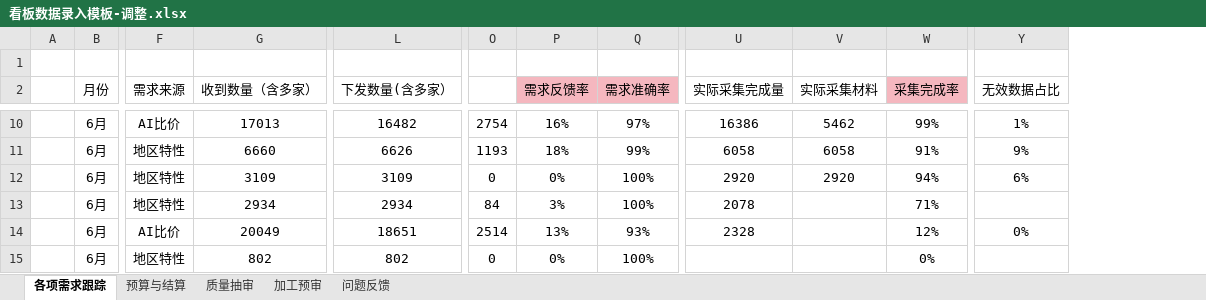
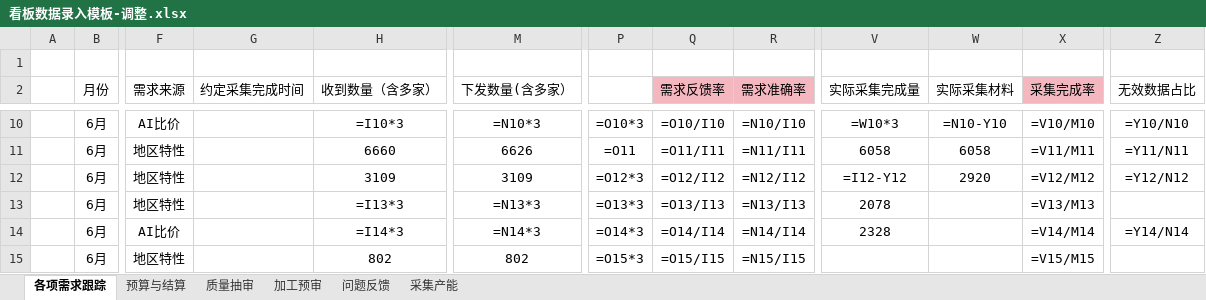
Before and after one commit to qianqianyu363/data-pipeline-kanban, an Excel workbook: 看板数据录入模板-调整.xlsx, sheet 各项需求跟踪, drawn as a sheet; only a part is shown, gaps mark what is left out; values as stored, in another font and other column widths than the file's, no borders; formulas without a stored value are shown as written; removed rows and columns are numbered as before the commit, all else as after; the diff covers the shown part only; the diff names each change by its address in the sheet, - before the commit and + after, or states it on an @@ line.

```diff
--- a/看板数据录入模板-调整.xlsx (sheet 各项需求跟踪)
+++ b/看板数据录入模板-调整.xlsx (sheet 各项需求跟踪)
+sheet tab: 采集产能
+column G (约定采集完成时间), empty
-column O, rows 10-15: 2754 | 1193 | 0 | 84 | 2514 | 0
+column P, rows 10-15: =O10*3 | =O11 | =O12*3 | =O13*3 | =O14*3 | =O15*3
-H10 (收到数量（含多家）): 17013
+H10 (收到数量（含多家）): =I10*3
-M10 (下发数量(含多家）): 16482
+M10 (下发数量(含多家）): =N10*3
-Q10 (需求反馈率): 16%
+Q10 (需求反馈率): =O10/I10
-R10 (需求准确率): 97%
+R10 (需求准确率): =N10/I10
-V10 (实际采集完成量): 16386
+V10 (实际采集完成量): =W10*3
-W10 (实际采集材料): 5462
+W10 (实际采集材料): =N10-Y10
-X10 (采集完成率): 99%
+X10 (采集完成率): =V10/M10
-Z10 (无效数据占比): 1%
+Z10 (无效数据占比): =Y10/N10
-Q11 (需求反馈率): 18%
+Q11 (需求反馈率): =O11/I11
-R11 (需求准确率): 99%
+R11 (需求准确率): =N11/I11
-X11 (采集完成率): 91%
+X11 (采集完成率): =V11/M11
-Z11 (无效数据占比): 9%
+Z11 (无效数据占比): =Y11/N11
-Q12 (需求反馈率): 0%
+Q12 (需求反馈率): =O12/I12
-R12 (需求准确率): 100%
+R12 (需求准确率): =N12/I12
-V12 (实际采集完成量): 2920
+V12 (实际采集完成量): =I12-Y12
-X12 (采集完成率): 94%
+X12 (采集完成率): =V12/M12
-Z12 (无效数据占比): 6%
+Z12 (无效数据占比): =Y12/N12
-H13 (收到数量（含多家）): 2934
+H13 (收到数量（含多家）): =I13*3
-M13 (下发数量(含多家）): 2934
+M13 (下发数量(含多家）): =N13*3
-Q13 (需求反馈率): 3%
+Q13 (需求反馈率): =O13/I13
-R13 (需求准确率): 100%
+R13 (需求准确率): =N13/I13
-X13 (采集完成率): 71%
+X13 (采集完成率): =V13/M13
-H14 (收到数量（含多家）): 20049
+H14 (收到数量（含多家）): =I14*3
-M14 (下发数量(含多家）): 18651
+M14 (下发数量(含多家）): =N14*3
-Q14 (需求反馈率): 13%
+Q14 (需求反馈率): =O14/I14
-R14 (需求准确率): 93%
+R14 (需求准确率): =N14/I14
-X14 (采集完成率): 12%
+X14 (采集完成率): =V14/M14
-Z14 (无效数据占比): 0%
+Z14 (无效数据占比): =Y14/N14
-Q15 (需求反馈率): 0%
+Q15 (需求反馈率): =O15/I15
-R15 (需求准确率): 100%
+R15 (需求准确率): =N15/I15
-X15 (采集完成率): 0%
+X15 (采集完成率): =V15/M15
```
Also changed, not shown: 43 edited cells and merged cells elsewhere in this sheet, sheet 预算与结算, sheet 加工预审, sheet 质量抽审, sheet 问题反馈, charts or pictures, 11 other files.
